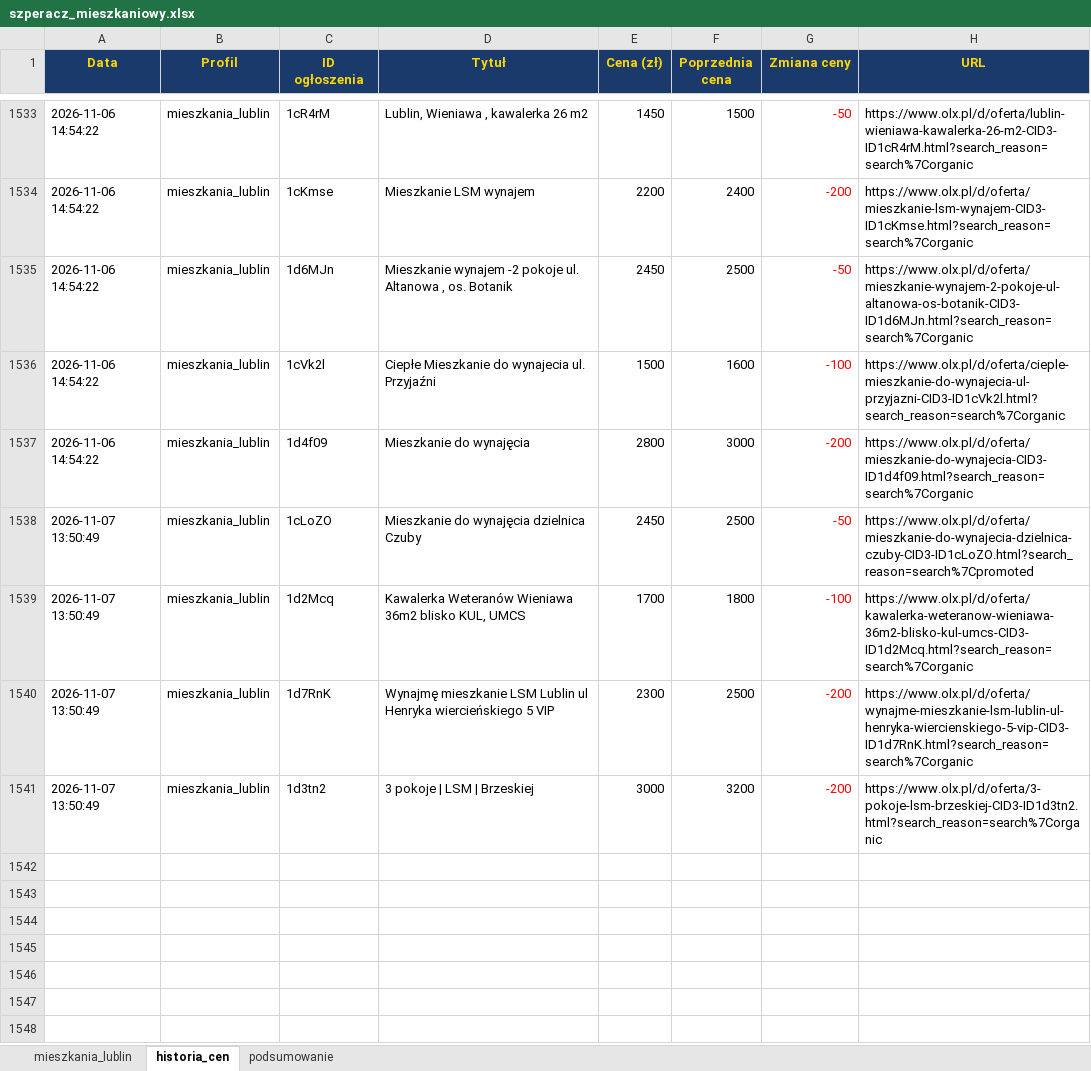
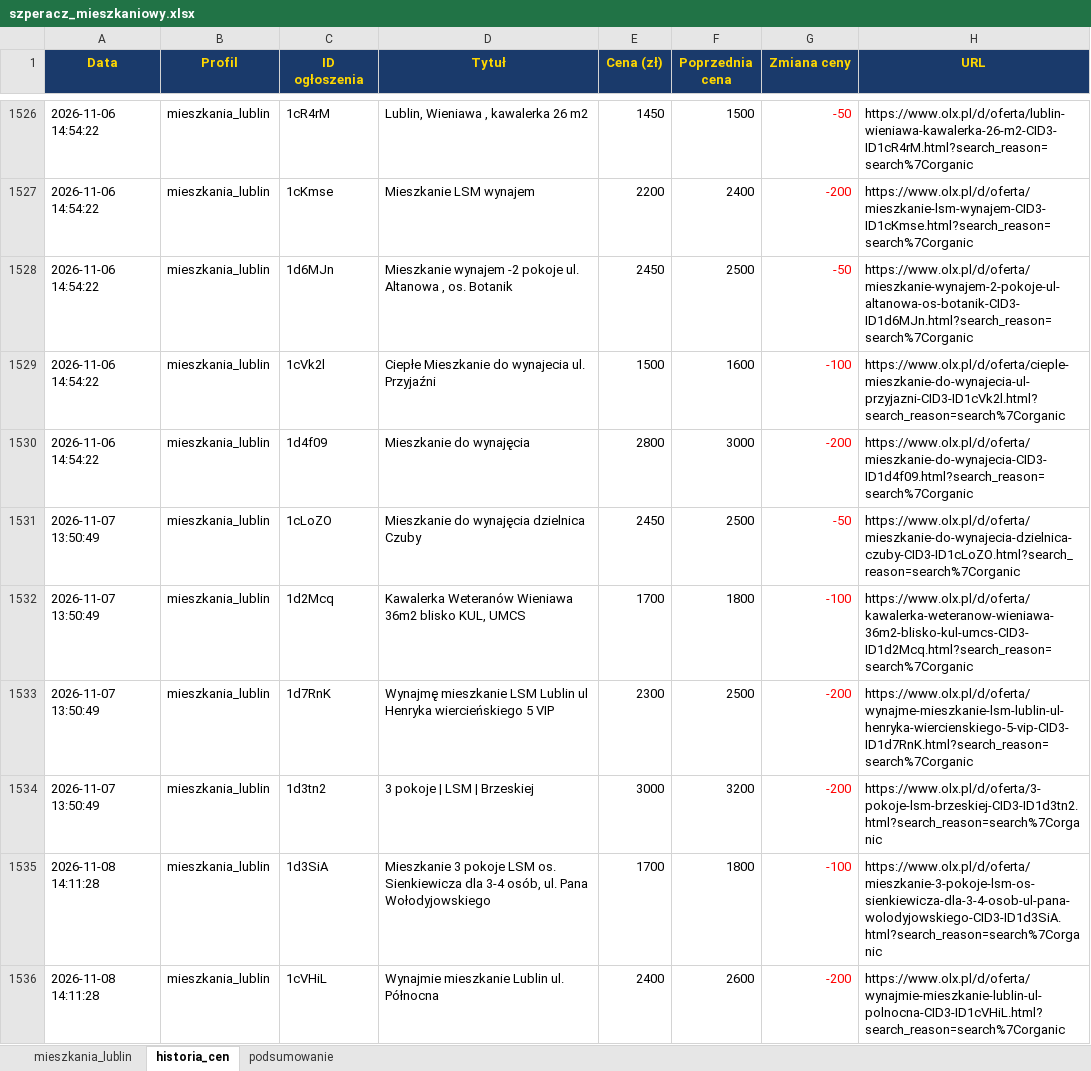
Before and after one commit to Bonaventura-EW/SZPERACZ-MIESZKANIOWY, an Excel workbook: data/szperacz_mieszkaniowy.xlsx, sheet historia_cen, drawn as a sheet; only a part is shown, gaps mark what is left out; values as stored, in another font and other column widths than the file's, no borders; addresses are those after the commit; the diff covers the shown part only; the diff names each change by its address in the sheet, - before the commit and + after, or states it on an @@ line.

```diff
--- a/data/szperacz_mieszkaniowy.xlsx (sheet historia_cen)
+++ b/data/szperacz_mieszkaniowy.xlsx (sheet historia_cen)
-H1531 (URL): https://www.olx.pl/d/oferta/mieszkanie-do-wynajecia-dzielnica-czuby-CID3-ID1cLoZO.html?search_reason=search%7Cpromoted
+H1531 (URL): https://www.olx.pl/d/oferta/mieszkanie-do-wynajecia-dzielnica-czuby-CID3-ID1cLoZO.html?search_reason=search%7Corganic
+row 1535: 2026-11-08 14:11:28 | mieszkania_lublin | 1d3SiA | Mieszkanie 3 pokoje LSM os. Sienkiewicza dla 3-4 osób, ul. Pana Wołodyjowskiego | 1700 | 1800 | -100 | https://www.olx.pl/d/oferta/mieszkanie-3-pokoje-lsm-os-sienkiewicza-dla-3-4-osob-ul-pana-wolodyjowskiego-CID3-ID1d3SiA.html?search_reason=search%7Corganic
+row 1536: 2026-11-08 14:11:28 | mieszkania_lublin | 1cVHiL | Wynajmie mieszkanie Lublin ul. Północna | 2400 | 2600 | -200 | https://www.olx.pl/d/oferta/wynajmie-mieszkanie-lublin-ul-polnocna-CID3-ID1cVHiL.html?search_reason=search%7Corganic
```
Also changed, not shown: 6 added rows, 8 removed rows and 30 edited cells elsewhere in this sheet, sheet mieszkania_lublin, sheet podsumowanie, 4 other files.
